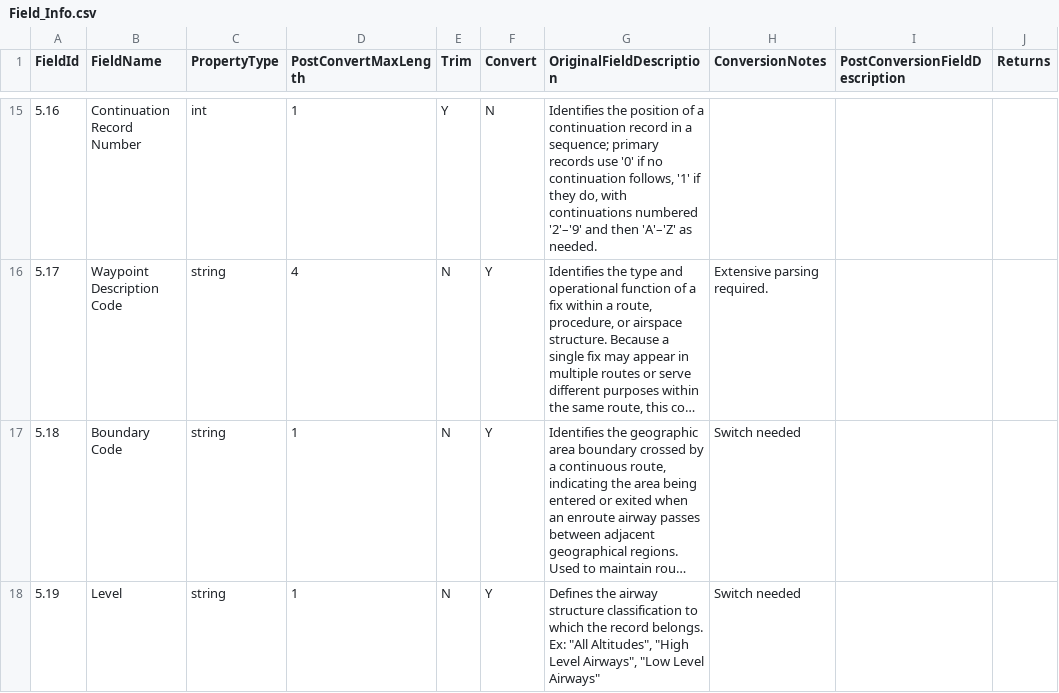
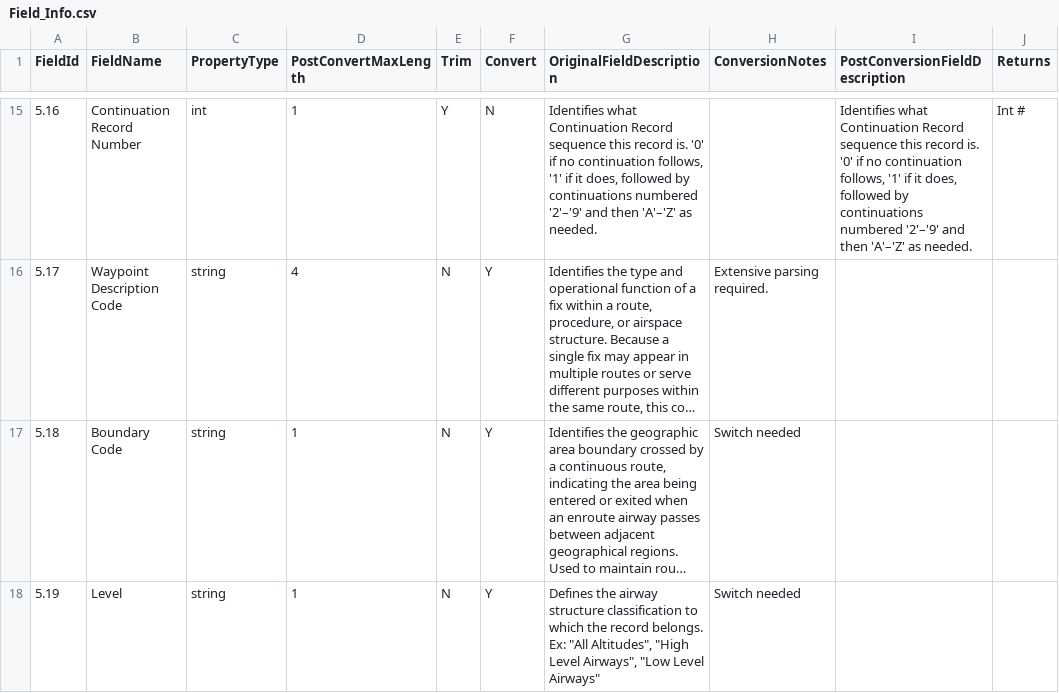
Before and after one commit to KCSanders7070/FAA_DATA_HANDLER, a CSV file: 000_tempResources/CIFP/CH5_FIELD_REF_DEFS/Field_Info.csv, drawn as a sheet; only a part is shown, gaps mark what is left out; long unchanged cells end in …; the diff covers the shown part only; the diff names each change by its address in the sheet, - before the commit and + after, or states it on an @@ line.

```diff
--- a/000_tempResources/CIFP/CH5_FIELD_REF_DEFS/Field_Info.csv
+++ b/000_tempResources/CIFP/CH5_FIELD_REF_DEFS/Field_Info.csv
-G15 (OriginalFieldDescription): Identifies the position of a continuation record in a sequence; primary records use '0' if no continuation follows, '1' if they do, with continuations numbered…
+G15 (OriginalFieldDescription): Identifies what Continuation Record sequence this record is. '0' if no continuation follows, '1' if it does, followed by continuations numbered…
-I15 (PostConversionFieldDescription): (empty)
+I15 (PostConversionFieldDescription): Identifies what Continuation Record sequence this record is. '0' if no continuation follows, '1' if it does, followed by continuations numbered '2'–'9' and then 'A'–'Z' as needed.
-J15 (Returns): (empty)
+J15 (Returns): Int #
```
Also changed, not shown: 31 edited cells elsewhere in this file, 1 other file.
